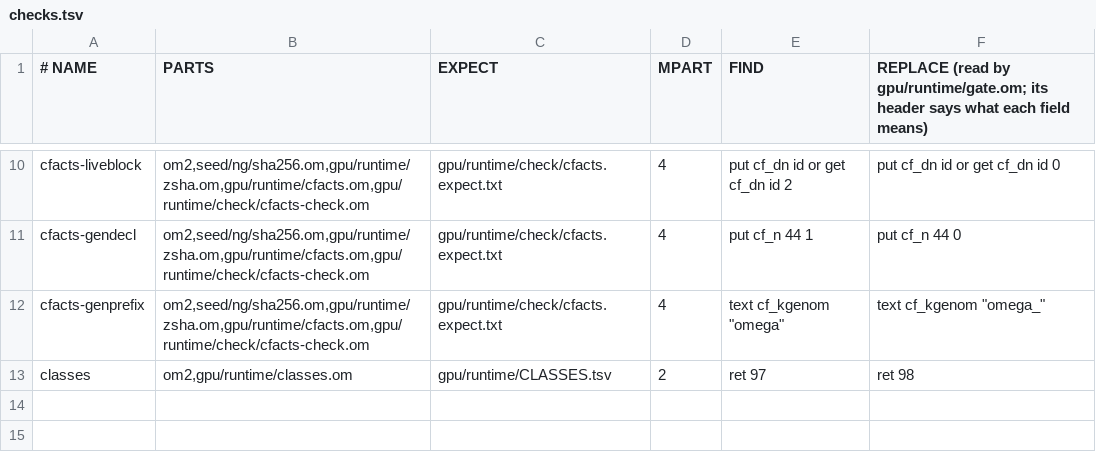
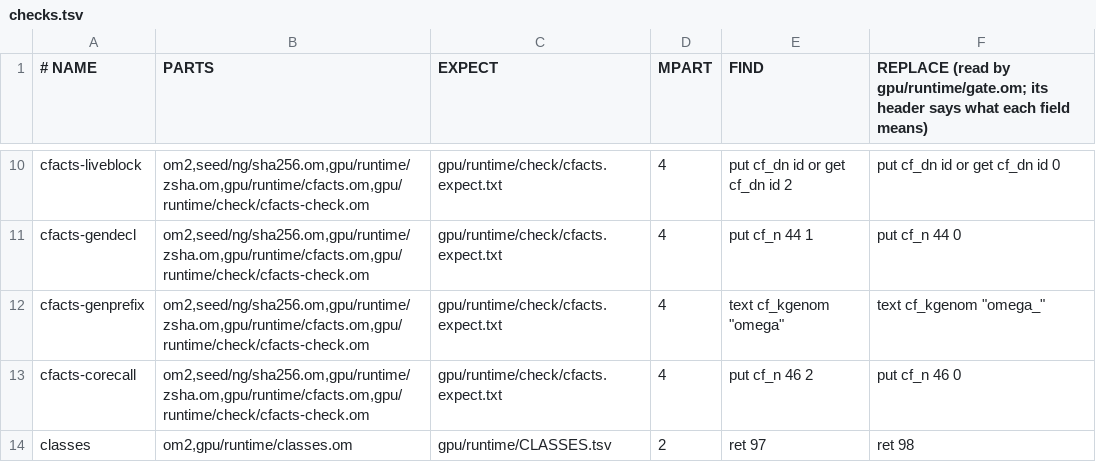
Before and after one commit to drakestapleton/omega-mv, a TSV file: gpu/runtime/checks.tsv, drawn as a sheet; only a part is shown, gaps mark what is left out; the diff names each change by its address in the sheet, - before the commit and + after, or states it on an @@ line.

Commit message:
gpu/runtime: CORE_CALL and CORE_VOID calls count as Omega calls
src/omega_core_binding.h defines CORE_CALL(name, ...) as omega_##name(...) and CORE_VOID on top of it, so
inside a function a name right after CORE_CALL( or CORE_VOID( calls omega_ plus that name; when that is an
Omega unit the function hands its work to Omega. New test cases (one Omega, one host) and mutant row
cfacts-corecall; the Python reference outside the tree gives the same bytes. CLASSES.tsv regenerated.

```diff
--- a/gpu/runtime/checks.tsv
+++ b/gpu/runtime/checks.tsv
+row 13: cfacts-corecall | om2,seed/ng/sha256.om,gpu/runtime/zsha.om,gpu/runtime/cfacts.om,gpu/runtime/check/cfacts-check.om | gpu/runtime/check/cfacts.expect.txt | 4 | put cf_n 46 2 | put cf_n 46 0
```
Also changed, not shown: gpu/runtime/CLASSES.tsv, gpu/runtime/cudapp-cfacts.tsv, 6 other files.
